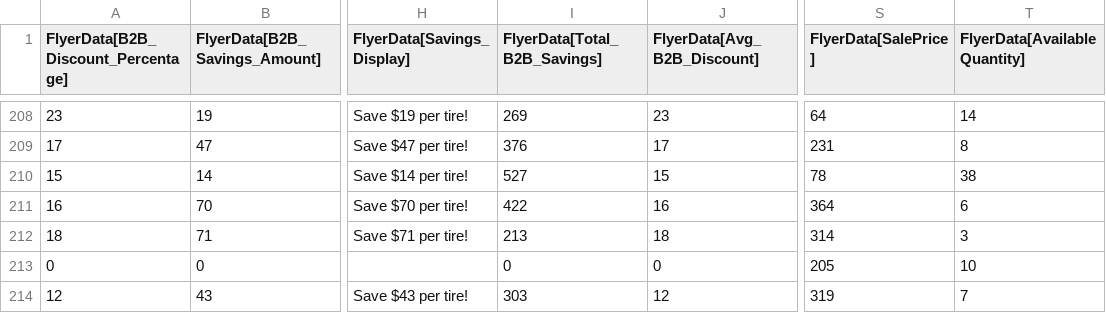
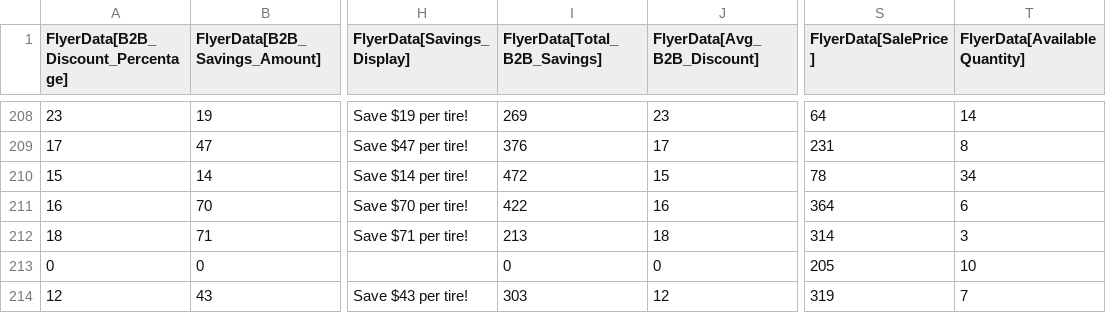
Before and after one commit to SwargaStatus/tire-inventory-sale, a CSV file: flyer_data.csv, drawn as a sheet; only a part is shown, gaps mark what is left out; the diff names each change by its address in the sheet, - before the commit and + after, or states it on an @@ line.

```diff
--- a/flyer_data.csv
+++ b/flyer_data.csv
-I210 (FlyerData[Total_B2B_Savings]): 527
+I210 (FlyerData[Total_B2B_Savings]): 472
-T210 (FlyerData[AvailableQuantity]): 38
+T210 (FlyerData[AvailableQuantity]): 34
```
